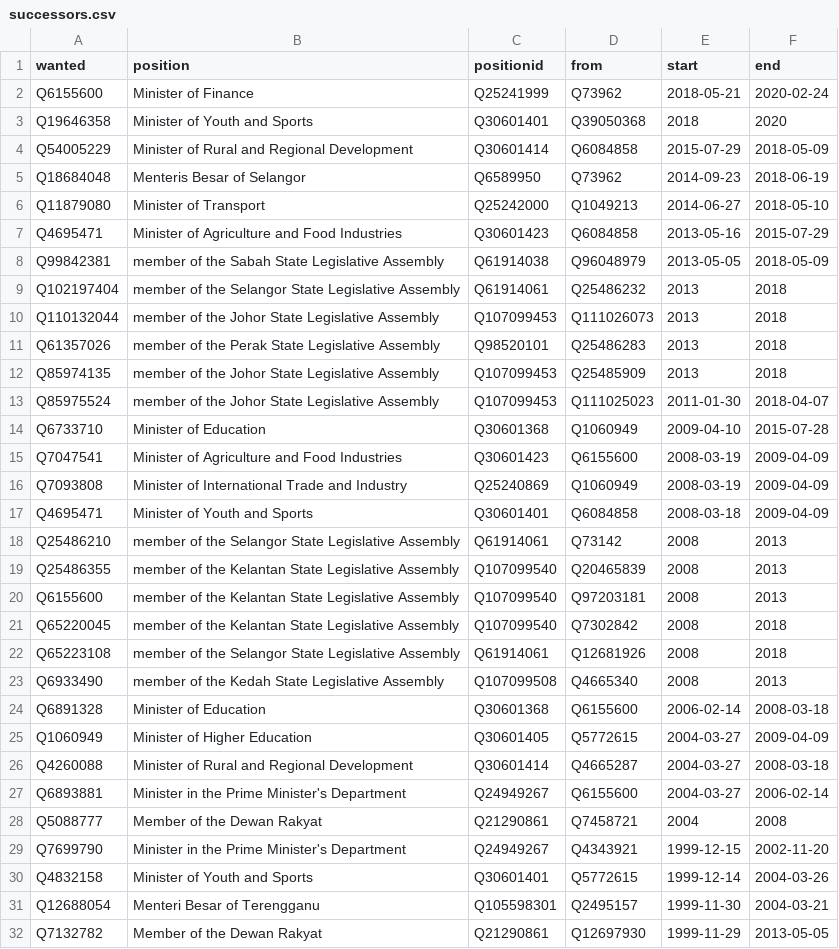
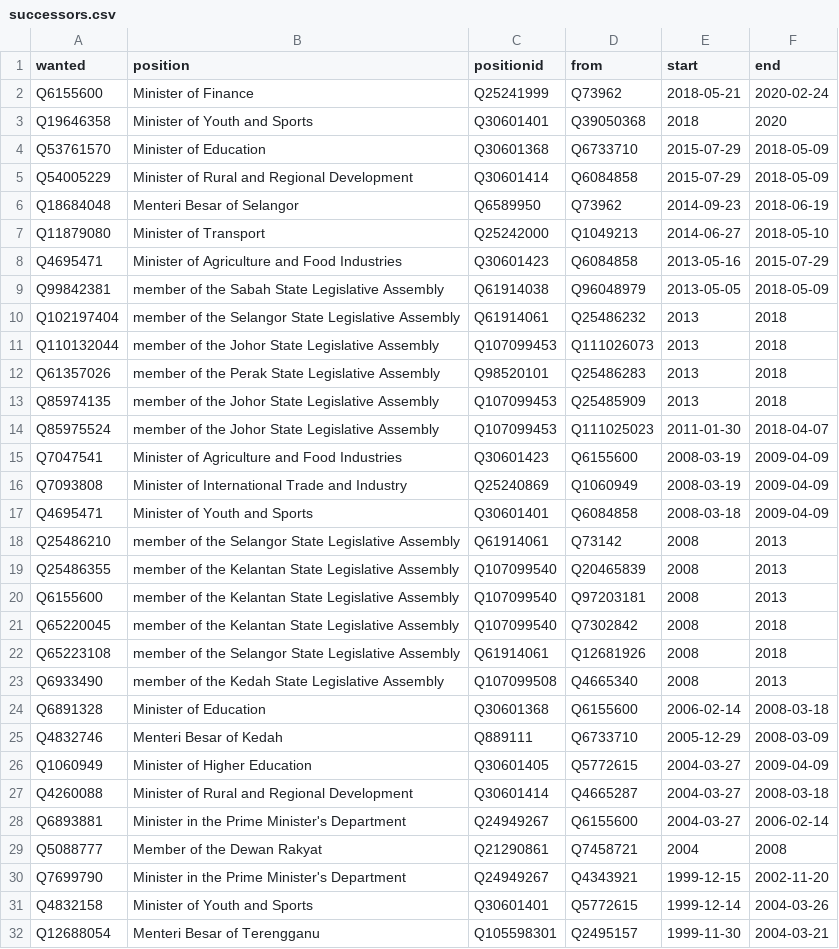
Before and after one commit to epireve/malaysia-ministers, a CSV file: html/successors.csv, drawn as a sheet; only a part is shown; the shorter side is filled out with more unchanged rows.

```diff
--- a/html/successors.csv
+++ b/html/successors.csv
@@ -3,4 +3,5 @@ Q6155600,Minister of Finance,Q25241999,Q73962,2018-05-21,2020-02-24
 Q19646358,Minister of Youth and Sports,Q30601401,Q39050368,2018,2020
+Q53761570,Minister of Education,Q30601368,Q6733710,2015-07-29,2018-05-09
 Q54005229,Minister of Rural and Regional Development,Q30601414,Q6084858,2015-07-29,2018-05-09
-Q18684048,Menteris Besar of Selangor,Q6589950,Q73962,2014-09-23,2018-06-19
+Q18684048,Menteri Besar of Selangor,Q6589950,Q73962,2014-09-23,2018-06-19
 Q11879080,Minister of Transport,Q25242000,Q1049213,2014-06-27,2018-05-10
@@ -13,3 +14,2 @@ Q85974135,member of the Johor State Legislative Assembly,Q107099453,Q25485909,20
 Q85975524,member of the Johor State Legislative Assembly,Q107099453,Q111025023,2011-01-30,2018-04-07
-Q6733710,Minister of Education,Q30601368,Q1060949,2009-04-10,2015-07-28
 Q7047541,Minister of Agriculture and Food Industries,Q30601423,Q6155600,2008-03-19,2009-04-09
@@ -24,2 +24,3 @@ Q6933490,member of the Kedah State Legislative Assembly,Q107099508,Q4665340,2008
 Q6891328,Minister of Education,Q30601368,Q6155600,2006-02-14,2008-03-18
+Q4832746,Menteri Besar of Kedah,Q889111,Q6733710,2005-12-29,2008-03-09
 Q1060949,Minister of Higher Education,Q30601405,Q5772615,2004-03-27,2009-04-09
```
Also changed, not shown: html/bio.csv, html/predecessors.csv, 3 other files.
